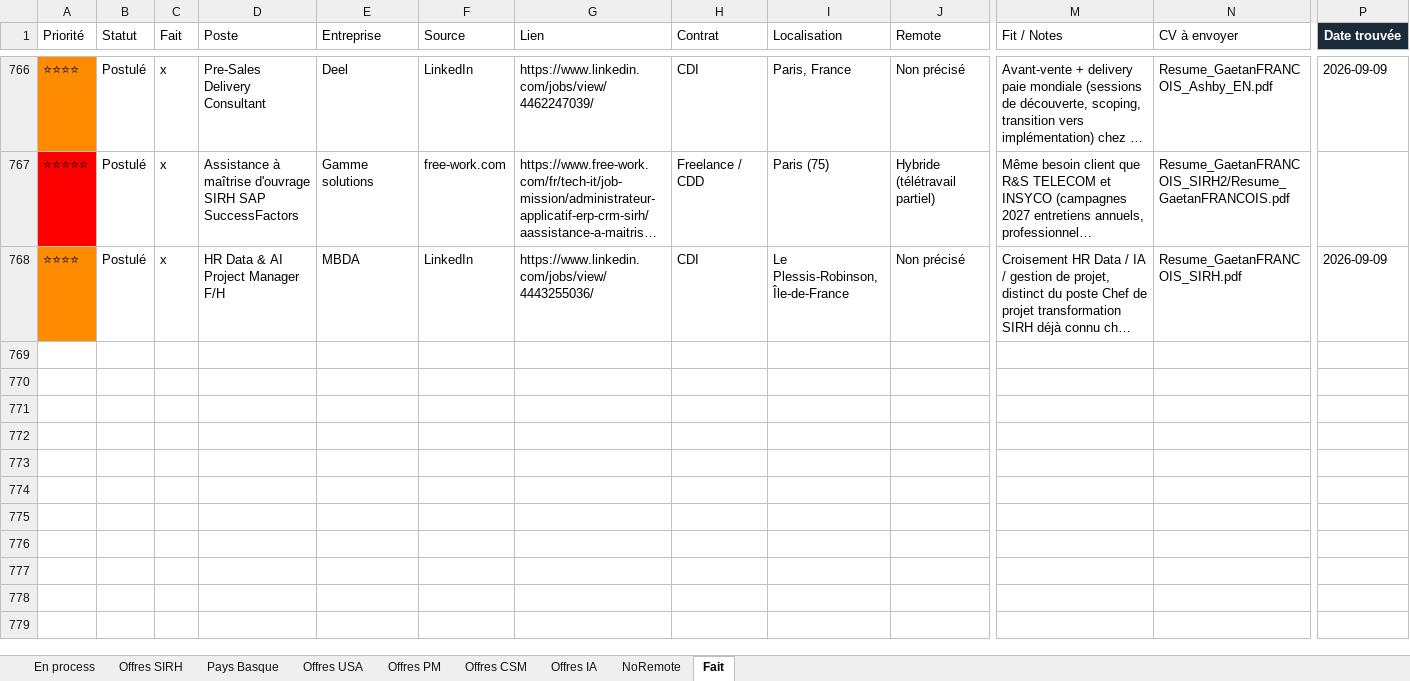
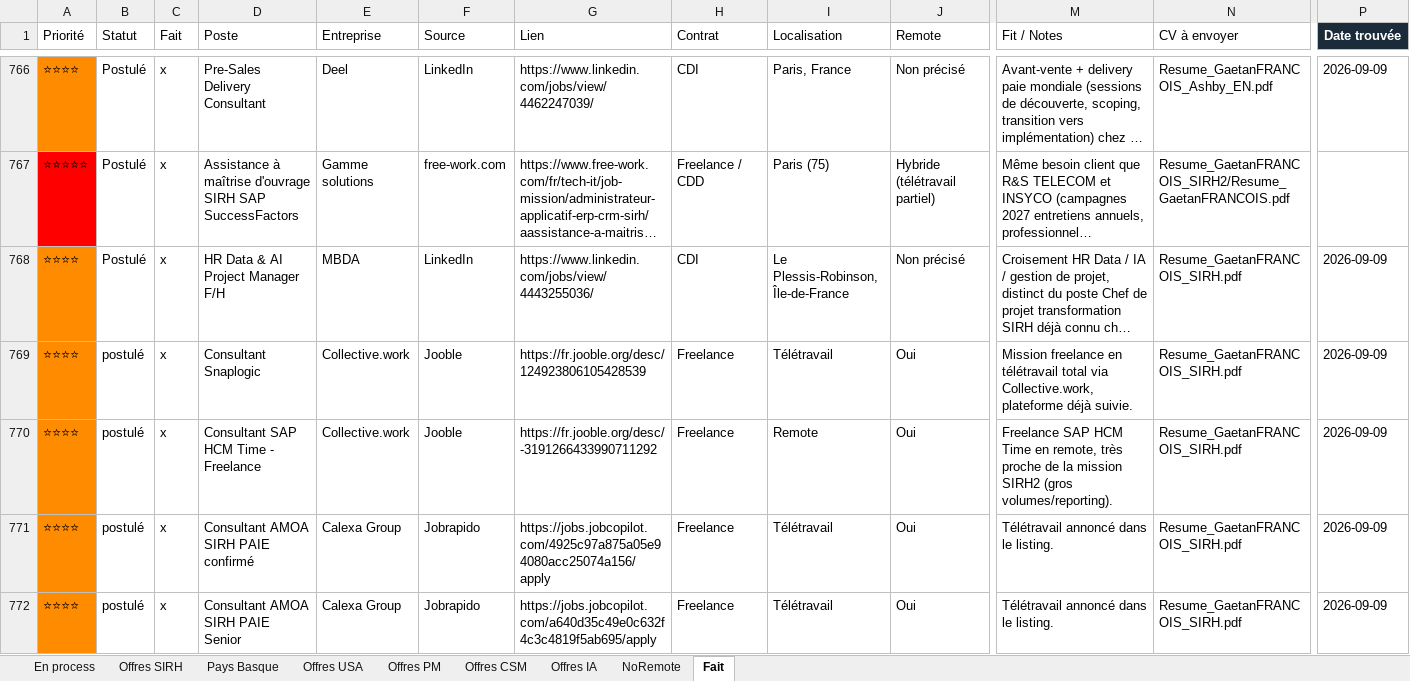
Before and after one commit to MisterZogs/recherche-taf, an Excel workbook: offres_emploi.xlsx, sheet Fait, drawn as a sheet; only a part is shown, gaps mark what is left out; long unchanged cells end in …; values as stored, in another font and other column widths than the file's, no borders; rows hold the shown columns only; the diff covers the shown part only; the diff names each change by its address in the sheet, - before the commit and + after, or states it on an @@ line.

```diff
--- a/offres_emploi.xlsx (sheet Fait)
+++ b/offres_emploi.xlsx (sheet Fait)
+row 769: ⭐⭐⭐⭐ | postulé | x | Consultant Snaplogic | Collective.work | Jooble | https://fr.jooble.org/desc/124923806105428539 | Freelance | Télétravail | Oui | Mission freelance en télétravail total via Collective.work, plateforme déjà suivie. | Resume_GaetanFRANCOIS_SIRH.pdf | 2026-09-09
+row 770: ⭐⭐⭐⭐ | postulé | x | Consultant SAP HCM Time - Freelance | Collective.work | Jooble | https://fr.jooble.org/desc/-3191266433990711292 | Freelance | Remote | Oui | Freelance SAP HCM Time en remote, très proche de la mission SIRH2 (gros volumes/reporting). | Resume_GaetanFRANCOIS_SIRH.pdf | 2026-09-09
+row 771: ⭐⭐⭐⭐ | postulé | x | Consultant AMOA SIRH PAIE confirmé | Calexa Group | Jobrapido | https://jobs.jobcopilot.com/4925c97a875a05e94080acc25074a156/apply | Freelance | Télétravail | Oui | Télétravail annoncé dans le listing. | Resume_GaetanFRANCOIS_SIRH.pdf | 2026-09-09
+row 772: ⭐⭐⭐⭐ | postulé | x | Consultant AMOA SIRH PAIE Senior | Calexa Group | Jobrapido | https://jobs.jobcopilot.com/a640d35c49e0c632f4c3c4819f5ab695/apply | Freelance | Télétravail | Oui | Télétravail annoncé dans le listing. | Resume_GaetanFRANCOIS_SIRH.pdf | 2026-09-09
```
Also changed, not shown: 3 added rows elsewhere in this sheet, sheet Offres CSM, sheet Offres SIRH, sheet NoRemote, sheet Offres PM, sheet Offres IA, sheet Pays Basque, 1 more sheet, hidden cells.
